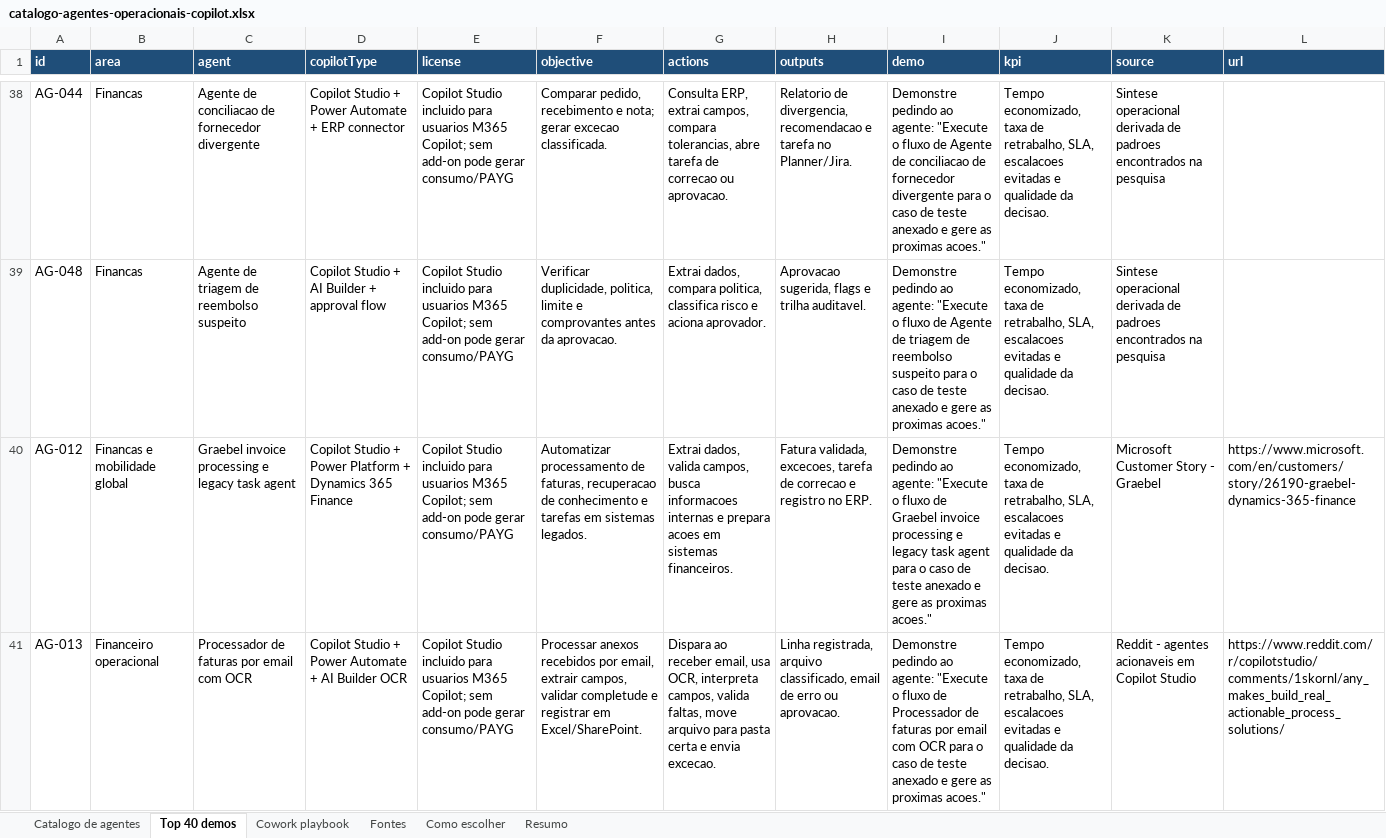
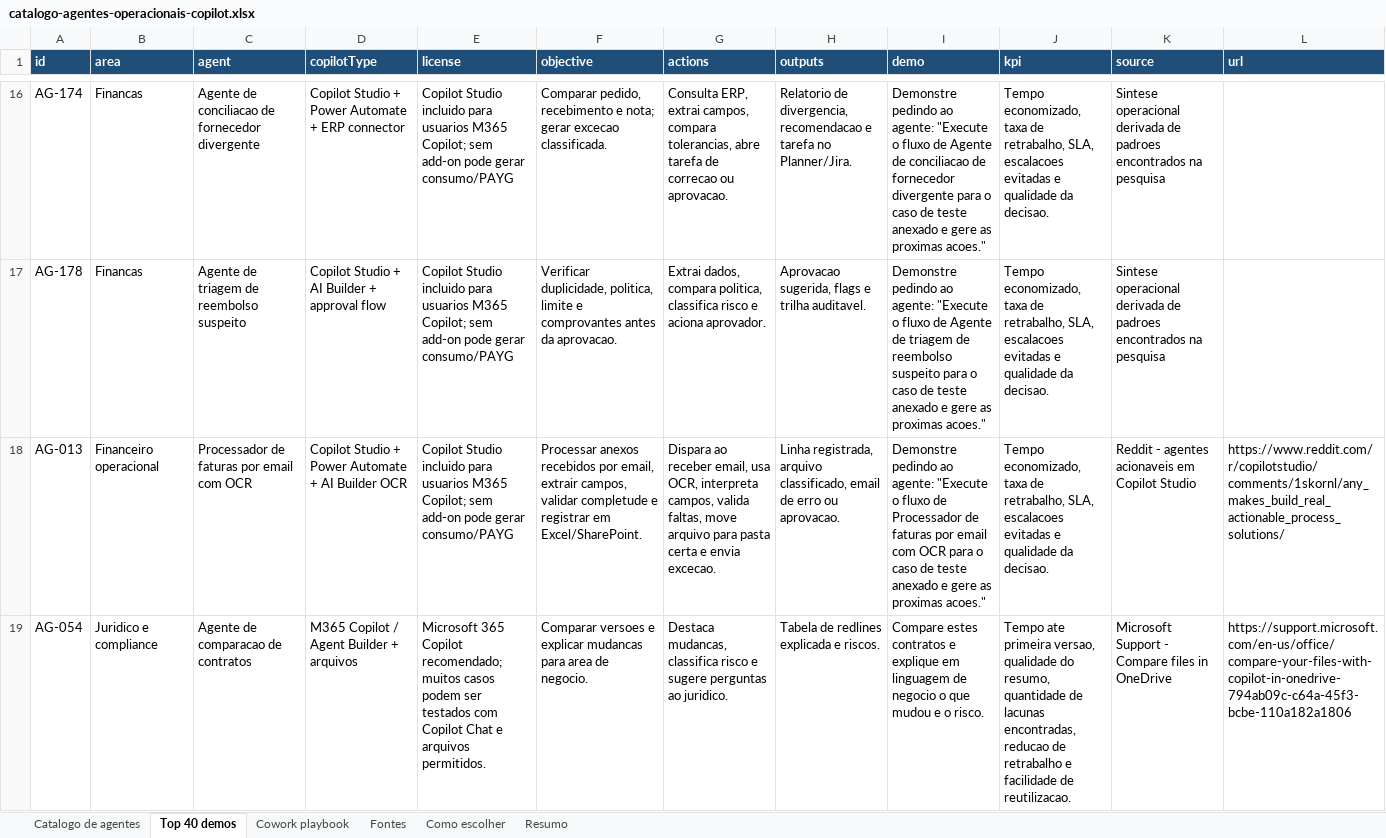
Before and after one commit to Blander-wf/copilot-agentes-dashboard, an Excel workbook: data/catalogo-agentes-operacionais-copilot.xlsx, sheet Top 40 demos, drawn as a sheet; only a part is shown, gaps mark what is left out; values as stored, in another font and other column widths than the file's, no borders; table styles not drawn; removed rows and columns are numbered as before the commit, all else as after; the diff covers the shown part only; the diff names each change by its address in the sheet, - before the commit and + after, or states it on an @@ line.

Commit message:
Publica dashboard de agentes Copilot

```diff
--- a/data/catalogo-agentes-operacionais-copilot.xlsx (sheet Top 40 demos)
+++ b/data/catalogo-agentes-operacionais-copilot.xlsx (sheet Top 40 demos)
-A16 (id): AG-044
+A16 (id): AG-174
-A17 (id): AG-048
+A17 (id): AG-178
-row 40: AG-012 | Financas e mobilidade global | Graebel invoice processing e legacy task agent | Copilot Studio + Power Platform + Dynamics 365 Finance | Copilot Studio incluido para usuarios M365 Copilot; sem add-on pode gerar consumo/PAYG | Automatizar processamento de faturas, recuperacao de conhecimento e tarefas em sistemas legados. | Extrai dados, valida campos, busca informacoes internas e prepara acoes em sistemas financeiros. | Fatura validada, excecoes, tarefa de correcao e registro no ERP. | Demonstre pedindo ao agente: "Execute o fluxo de Graebel invoice processing e legacy task agent para o caso de teste anexado e gere as proximas acoes." | Tempo economizado, taxa de retrabalho, SLA, escalacoes evitadas e qualidade da decisao. | Microsoft Customer Story - Graebel | https://www.microsoft.com/en/customers/story/26190-graebel-dynamics-365-finance
+row 19: AG-054 | Juridico e compliance | Agente de comparacao de contratos | M365 Copilot / Agent Builder + arquivos | Microsoft 365 Copilot recomendado; muitos casos podem ser testados com Copilot Chat e arquivos permitidos. | Comparar versoes e explicar mudancas para area de negocio. | Destaca mudancas, classifica risco e sugere perguntas ao juridico. | Tabela de redlines explicada e riscos. | Compare estes contratos e explique em linguagem de negocio o que mudou e o risco. | Tempo ate primeira versao, qualidade do resumo, quantidade de lacunas encontradas, reducao de retrabalho e facilidade de reutilizacao. | Microsoft Support - Compare files in OneDrive | https://support.microsoft.com/en-us/office/compare-your-files-with-copilot-in-onedrive-794ab09c-c64a-45f3-bcbe-110a182a1806
```
Also changed, not shown: 30 added rows, 30 removed rows and 5 edited cells elsewhere in this sheet, sheet Catalogo de agentes, sheet Resumo, sheet Fontes, sheet Cowork playbook, charts or pictures, 5 other files.
